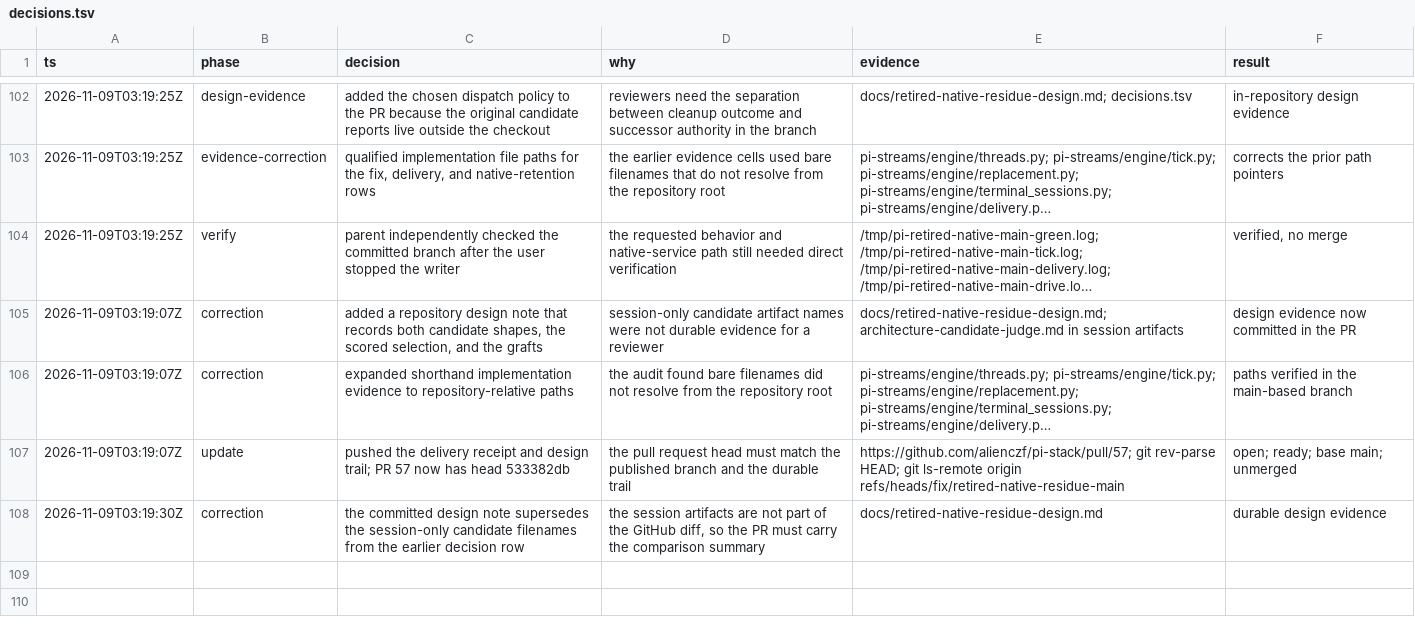
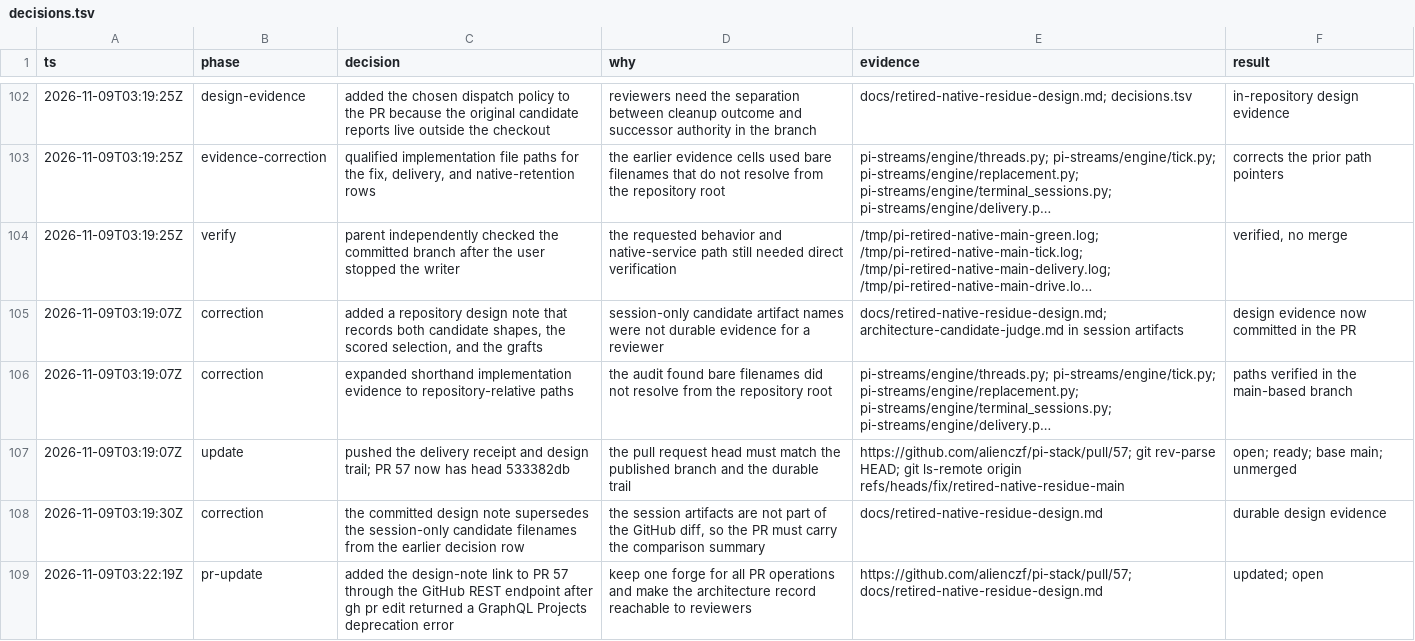
Before and after one commit to alienczf/pi-stack, a TSV file: decisions.tsv, drawn as a sheet; only a part is shown, gaps mark what is left out; long unchanged cells end in …; the diff names each change by its address in the sheet, - before the commit and + after, or states it on an @@ line.

Commit message:
docs(streams): record final PR body update

```diff
--- a/decisions.tsv
+++ b/decisions.tsv
+row 109: 2026-11-09T03:22:19Z | pr-update | added the design-note link to PR 57 through the GitHub REST endpoint after gh pr edit returned a GraphQL Projects deprecation error | keep one forge for all PR operations and make the architecture record reachable to reviewers | https://github.com/alienczf/pi-stack/pull/57; docs/retired-native-residue-design.md | updated; open
```
